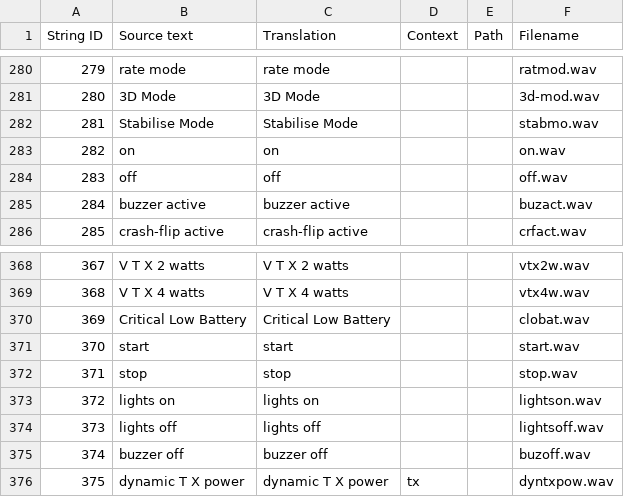
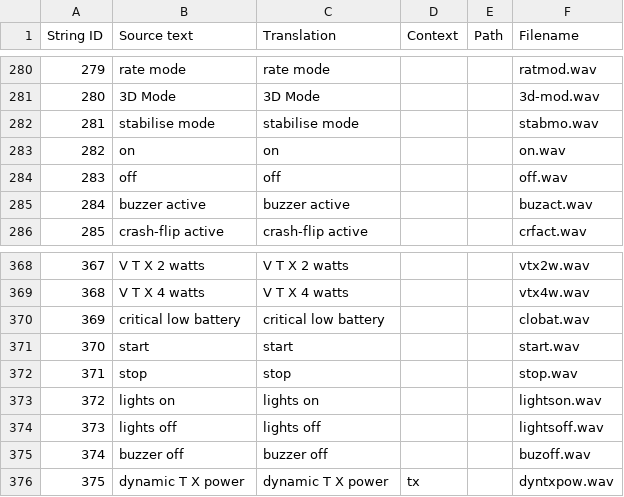
Before and after one commit to EdgeTX/edgetx-sdcard-sounds, a CSV file: voices/en-GB.csv, drawn as a sheet; only a part is shown, gaps mark what is left out; the diff covers the shown part only.

```diff
--- a/voices/en-GB.csv
+++ b/voices/en-GB.csv
@@ -281,3 +281,3 @@
 "280","3D Mode","3D Mode","","","3d-mod.wav"
-"281","Stabilise Mode","Stabilise Mode","","","stabmo.wav"
+"281","stabilise mode","stabilise mode","","","stabmo.wav"
 "282","on","on","","","on.wav"
@@ -369,3 +369,3 @@
 "368","V T X 4 watts","V T X 4 watts","","","vtx4w.wav"
-"369","Critical Low Battery","Critical Low Battery","","","clobat.wav"
+"369","critical low battery","critical low battery","","","clobat.wav"
 "370","start","start","","","start.wav"
```
Also changed, not shown: 28 edited cells elsewhere in this file, voices/en-US.csv.
